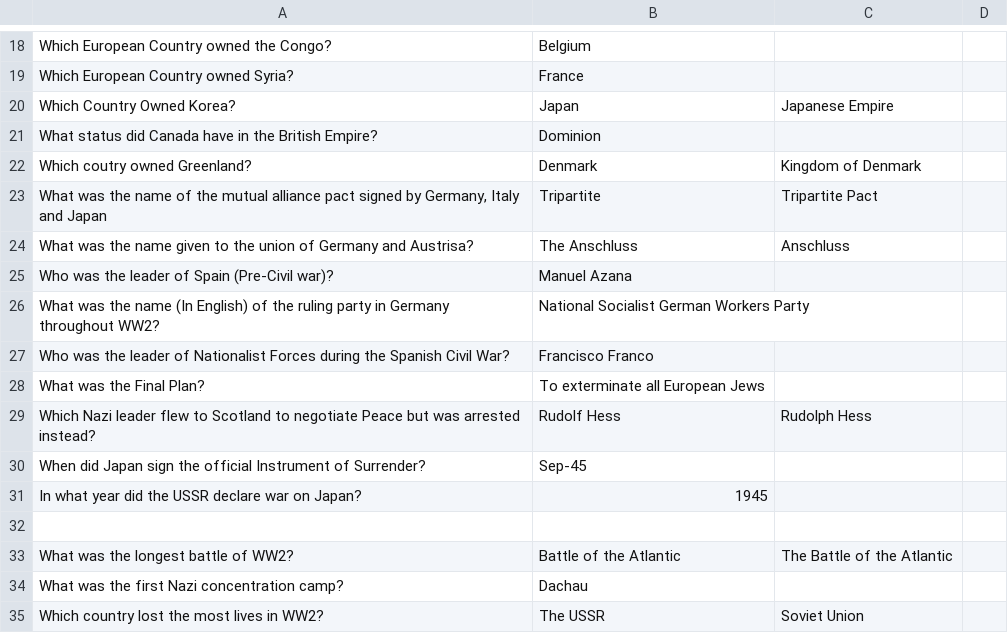
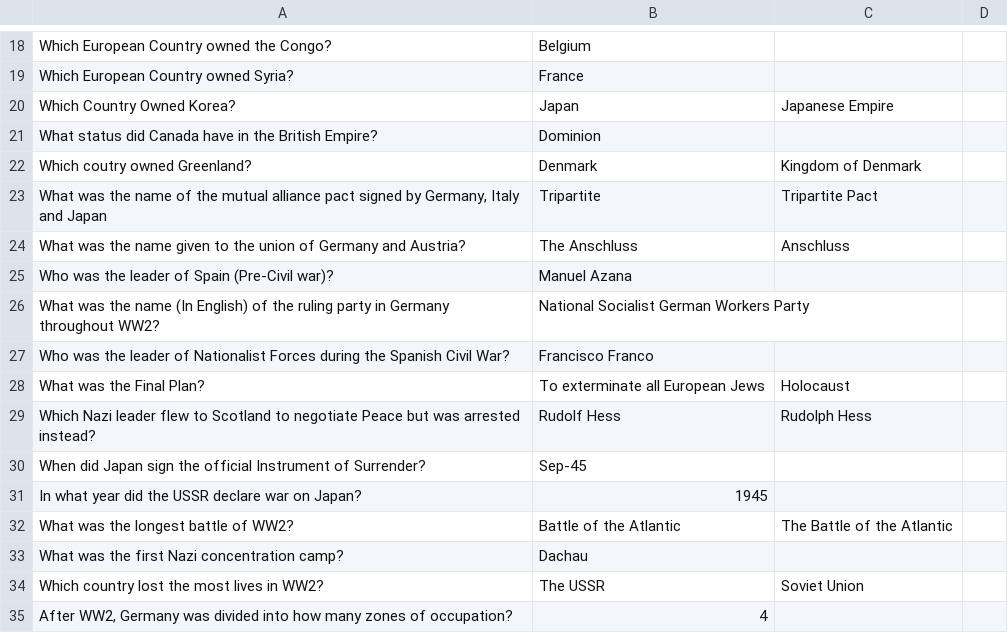
Before and after one commit to adampy/trivia, a CSV file: WW2.csv, drawn as a sheet; only a part is shown, gaps mark what is left out; the shorter side is filled out with more unchanged rows; removed rows and columns are numbered as before the commit, all else as after; the diff covers the shown part only; the diff names each change by its address in the sheet, - before the commit and + after, or states it on an @@ line.

```diff
--- a/WW2.csv
+++ b/WW2.csv
-A24: …Germany and Austrisa?
+A24: …Germany and Austria?
-C28: (empty)
+C28: Holocaust
-row 32: (empty)
```
Also changed, not shown: 1 added row, 1 removed row and 8 edited cells elsewhere in this file.
